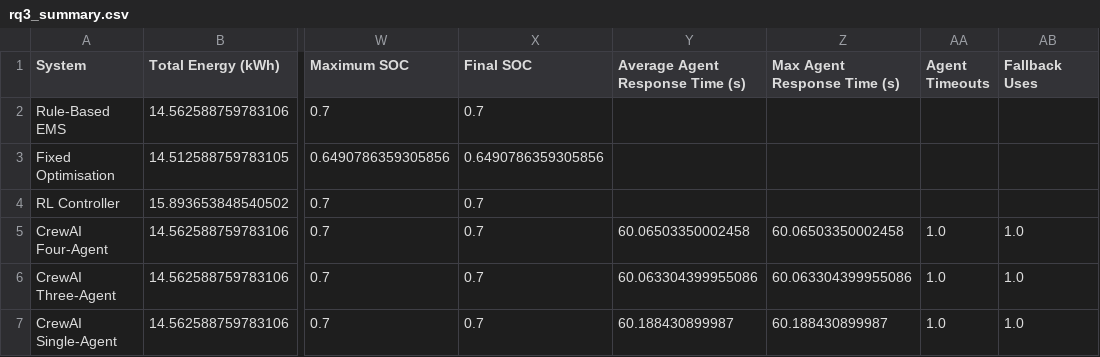
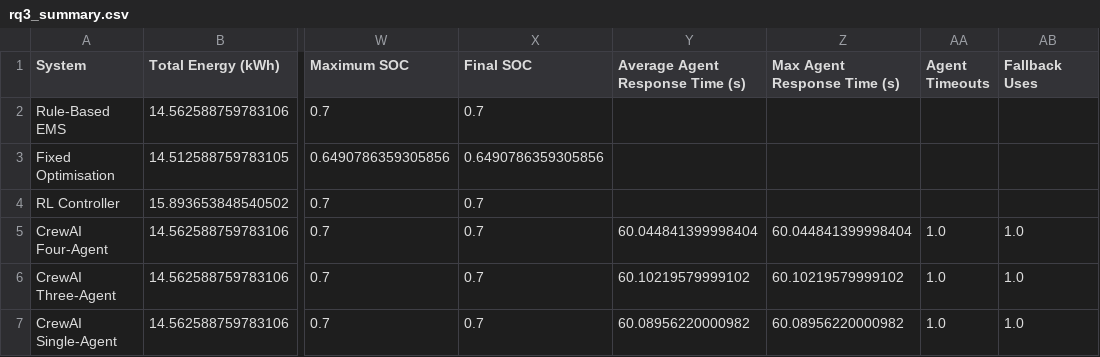
Before and after one commit to TZH553/datacenter_agentic_ai, a CSV file: rq3_summary.csv, drawn as a sheet; only a part is shown, gaps mark what is left out; the diff names each change by its address in the sheet, - before the commit and + after, or states it on an @@ line.

```diff
--- a/rq3_summary.csv
+++ b/rq3_summary.csv
-Y5 (Average Agent Response Time (s)): 60.06503350002458
+Y5 (Average Agent Response Time (s)): 60.044841399998404
-Z5 (Max Agent Response Time (s)): 60.06503350002458
+Z5 (Max Agent Response Time (s)): 60.044841399998404
-Y6 (Average Agent Response Time (s)): 60.063304399955086
+Y6 (Average Agent Response Time (s)): 60.10219579999102
-Z6 (Max Agent Response Time (s)): 60.063304399955086
+Z6 (Max Agent Response Time (s)): 60.10219579999102
-Y7 (Average Agent Response Time (s)): 60.188430899987
+Y7 (Average Agent Response Time (s)): 60.08956220000982
-Z7 (Max Agent Response Time (s)): 60.188430899987
+Z7 (Max Agent Response Time (s)): 60.08956220000982
```
Also changed, not shown: rq3_agentic_four_hourly.csv, rq3_agentic_single_hourly.csv, 1 other file.
